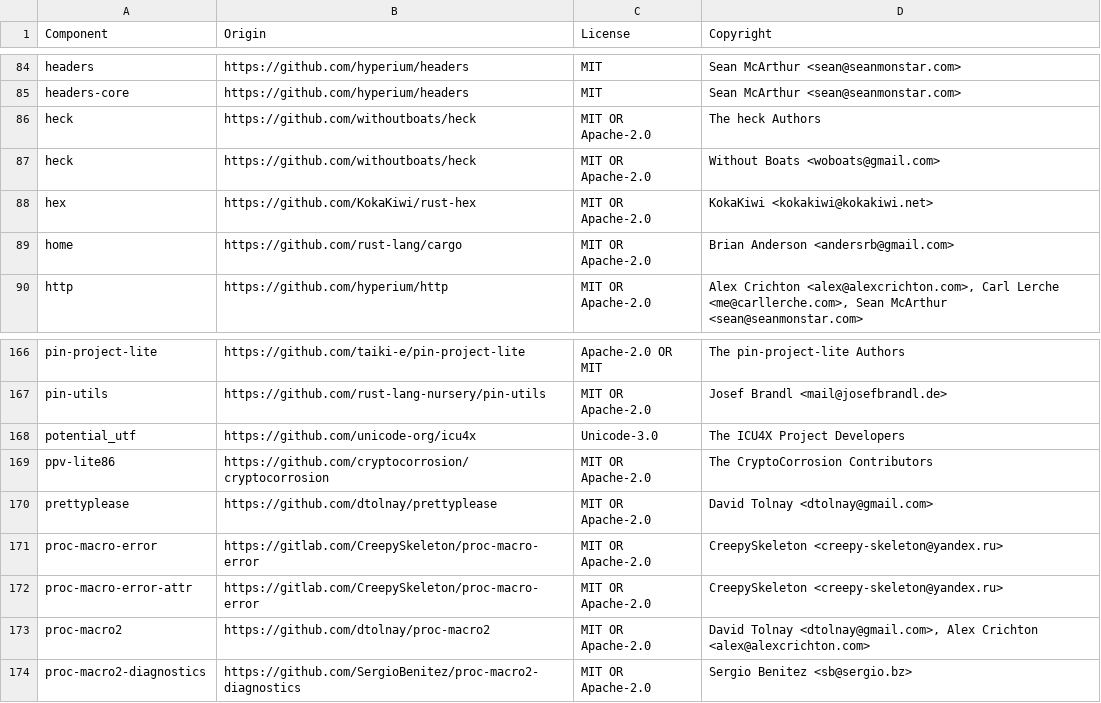
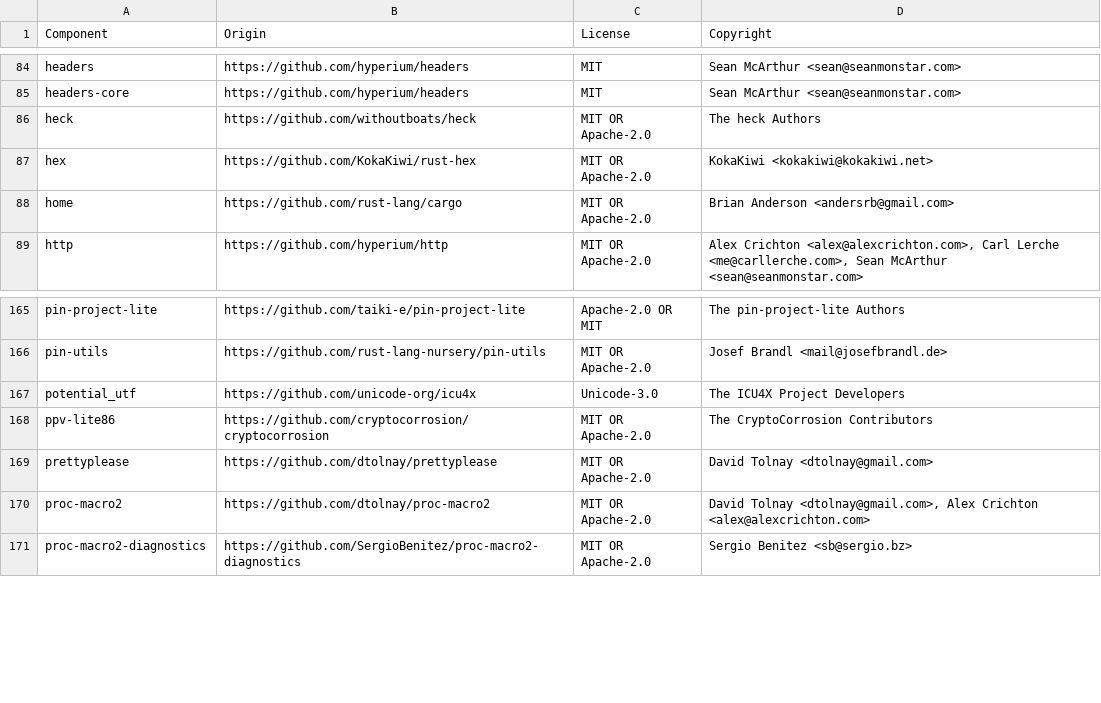
Before and after one commit to DataDog/serverless-components, a CSV file: LICENSE-3rdparty.csv, drawn as a sheet; only a part is shown, gaps mark what is left out; the diff names each change by its address in the sheet, - before the commit and + after, or states it on an @@ line.

Commit message:
chore: fix cargo audit errors and warnings, cargo clippy warnings (#117)
* update crates for cargo audit

* apply clippy fixes

* apply formatting, update license

```diff
--- a/LICENSE-3rdparty.csv
+++ b/LICENSE-3rdparty.csv
-row 87: heck | https://github.com/withoutboats/heck | MIT OR Apache-2.0 | Without Boats <woboats@gmail.com>
-row 171: proc-macro-error | https://gitlab.com/CreepySkeleton/proc-macro-error | MIT OR Apache-2.0 | CreepySkeleton <creepy-skeleton@yandex.ru>
-row 172: proc-macro-error-attr | https://gitlab.com/CreepySkeleton/proc-macro-error | MIT OR Apache-2.0 | CreepySkeleton <creepy-skeleton@yandex.ru>
```
Also changed, not shown: 2 other files.
